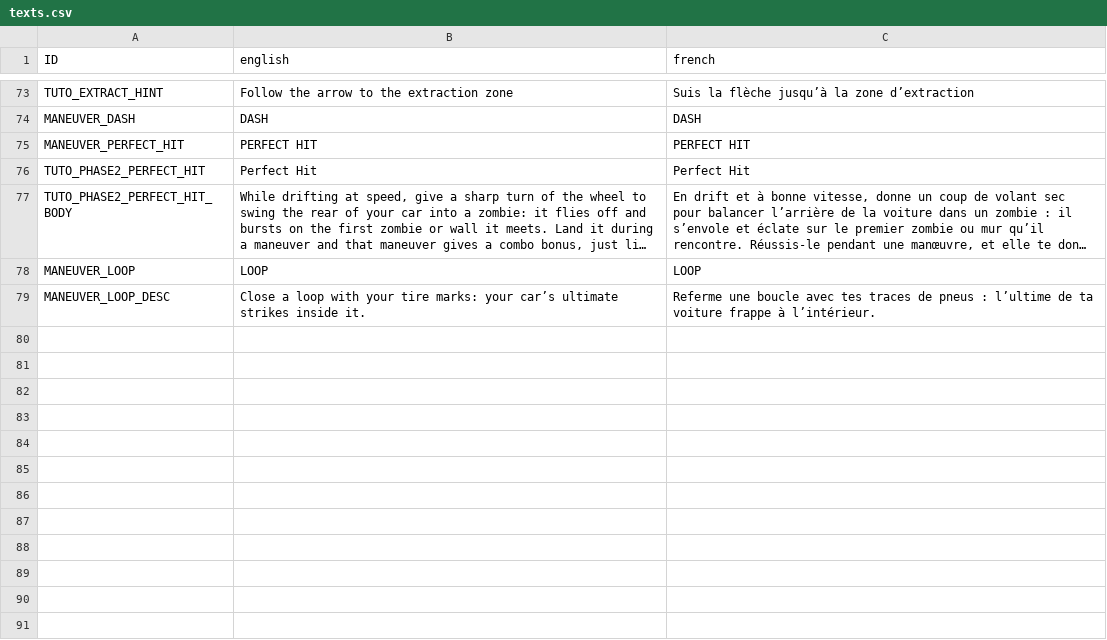
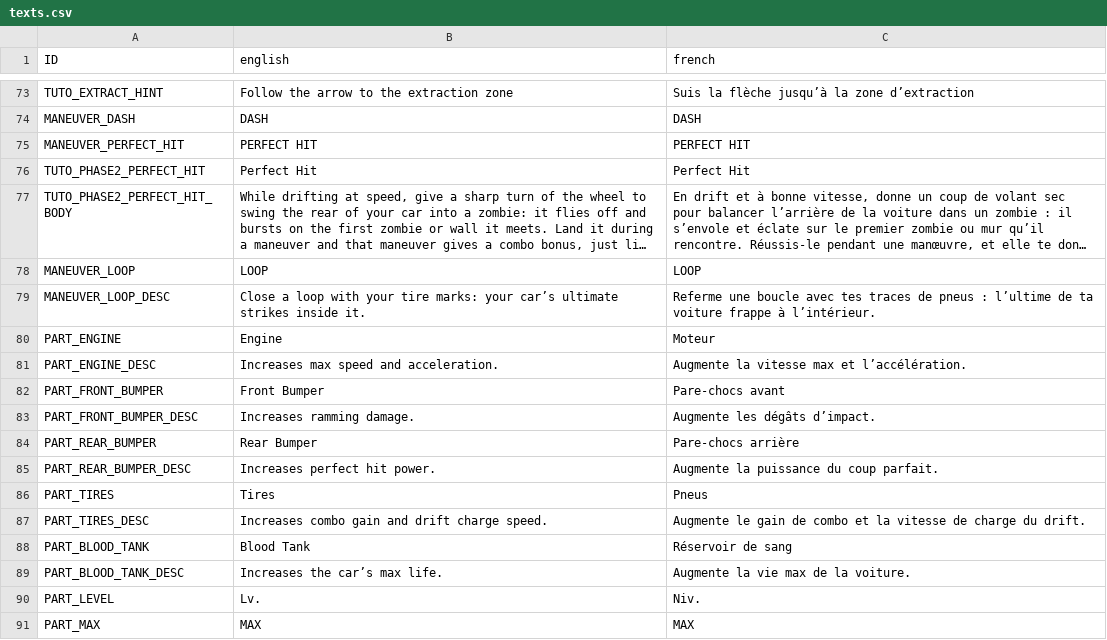
Before and after one commit to TheLazySharp/Carnage, a CSV file: Texts/texts.csv, drawn as a sheet; only a part is shown, gaps mark what is left out; long unchanged cells end in …; the diff names each change by its address in the sheet, - before the commit and + after, or states it on an @@ line.

```diff
--- a/Texts/texts.csv
+++ b/Texts/texts.csv
+row 80: PART_ENGINE | Engine | Moteur
+row 81: PART_ENGINE_DESC | Increases max speed and acceleration. | Augmente la vitesse max et l’accélération.
+row 82: PART_FRONT_BUMPER | Front Bumper | Pare-chocs avant
+row 83: PART_FRONT_BUMPER_DESC | Increases ramming damage. | Augmente les dégâts d’impact.
+row 84: PART_REAR_BUMPER | Rear Bumper | Pare-chocs arrière
+row 85: PART_REAR_BUMPER_DESC | Increases perfect hit power. | Augmente la puissance du coup parfait.
+row 86: PART_TIRES | Tires | Pneus
+row 87: PART_TIRES_DESC | Increases combo gain and drift charge speed. | Augmente le gain de combo et la vitesse de charge du drift.
+row 88: PART_BLOOD_TANK | Blood Tank | Réservoir de sang
+row 89: PART_BLOOD_TANK_DESC | Increases the car’s max life. | Augmente la vie max de la voiture.
+row 90: PART_LEVEL | Lv. | Niv.
+row 91: PART_MAX | MAX | MAX
```
Also changed, not shown: 22 other files.
